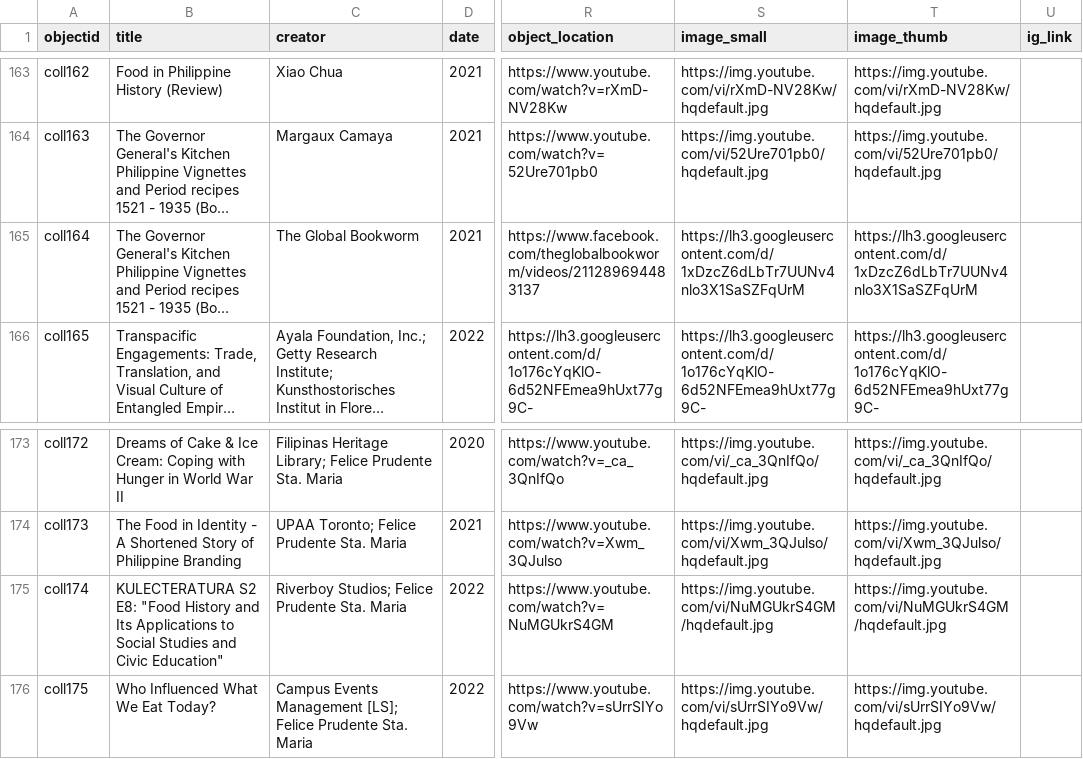
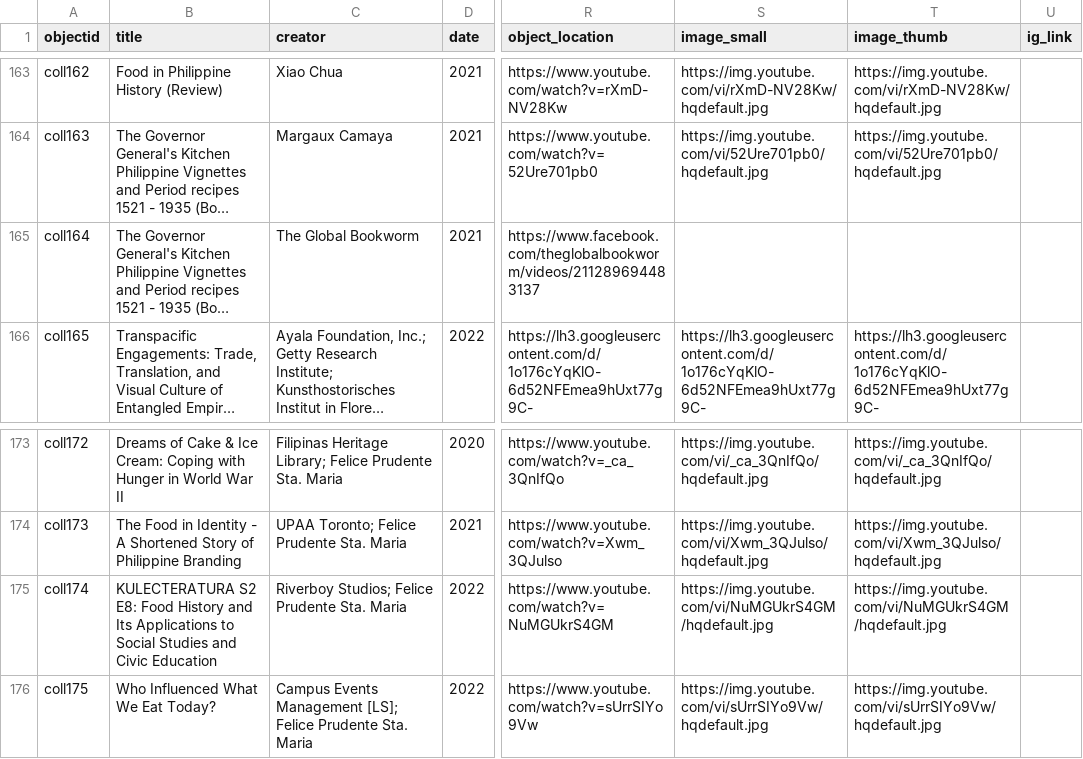
Before and after one commit to pvperez1/fhv2, a CSV file: _data/metadata.csv, drawn as a sheet; only a part is shown, gaps mark what is left out; long unchanged cells end in …; the diff names each change by its address in the sheet, - before the commit and + after, or states it on an @@ line.

Commit message:
edited an item in added presentations

```diff
--- a/_data/metadata.csv
+++ b/_data/metadata.csv
-S165 (image_small): https://lh3.googleusercontent.com/d/1xDzcZ6dLbTr7UUNv4nlo3X1SaSZFqUrM
+S165 (image_small): (empty)
-T165 (image_thumb): https://lh3.googleusercontent.com/d/1xDzcZ6dLbTr7UUNv4nlo3X1SaSZFqUrM
+T165 (image_thumb): (empty)
-B175 (title): …S2 E8: "Food History and Its Applications to Social Studies and Civic Education"
+B175 (title): …S2 E8: Food History and Its Applications to Social Studies and Civic Education
```
